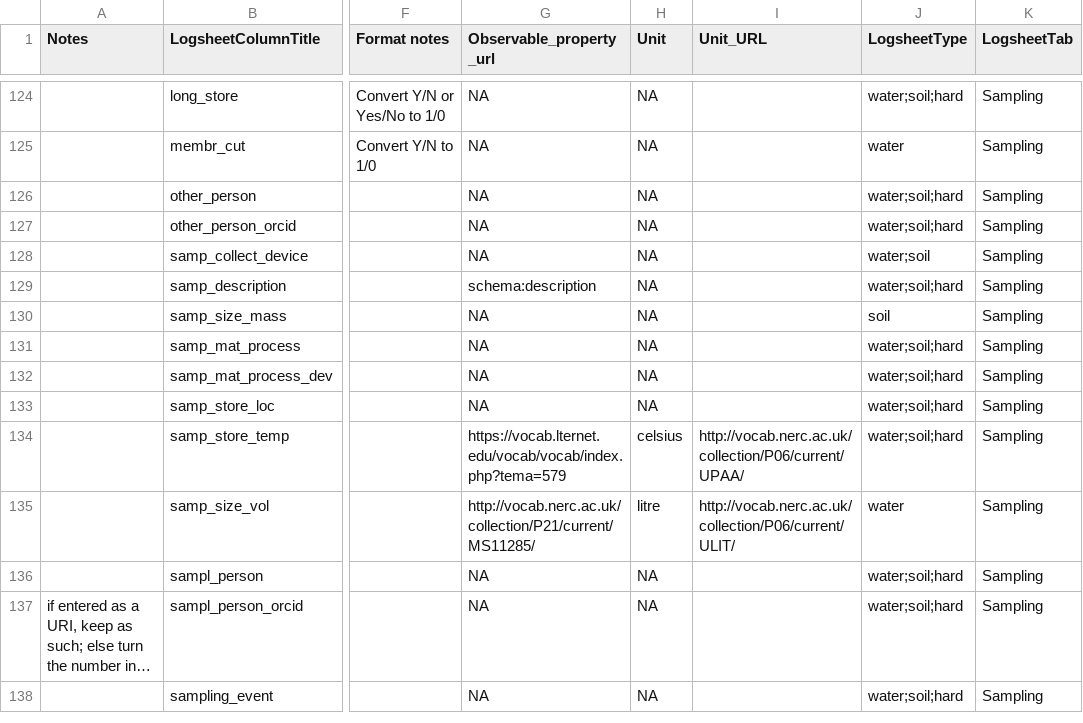
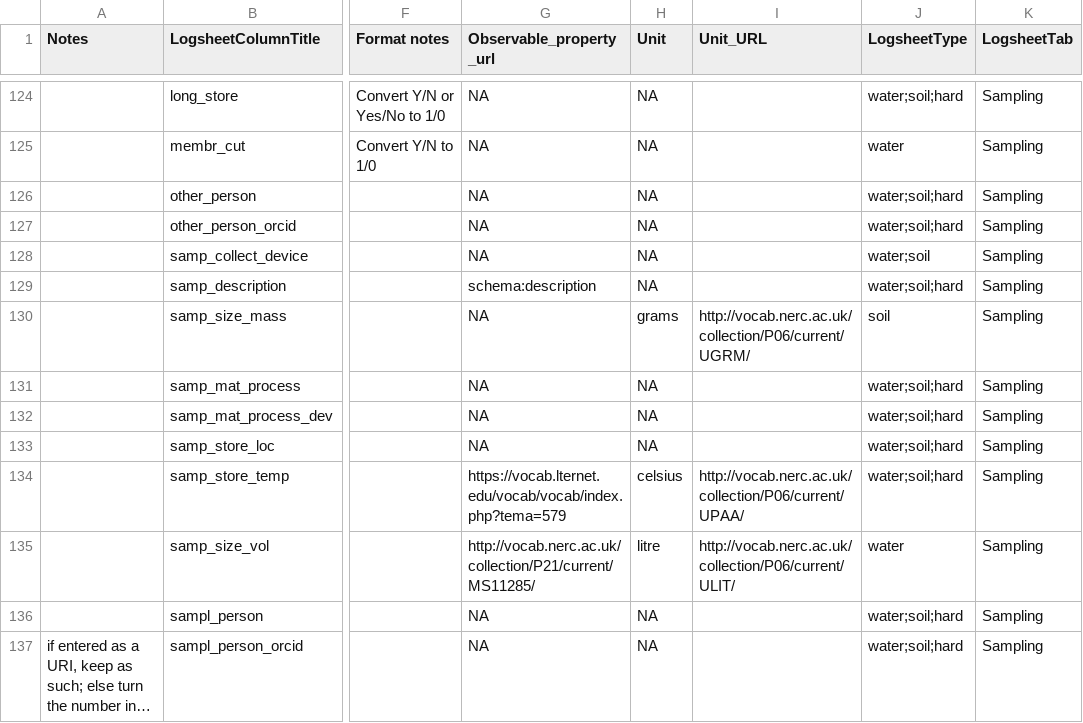
Before and after one commit to emo-bon/observatory-profile, a CSV file: logsheet_schema_extended.csv, drawn as a sheet; only a part is shown, gaps mark what is left out; the shorter side is filled out with more unchanged rows; long unchanged cells end in …; the diff names each change by its address in the sheet, - before the commit and + after, or states it on an @@ line.

Commit message:
Include stand term for samp_size_mass (#49)

```diff
--- a/logsheet_schema_extended.csv
+++ b/logsheet_schema_extended.csv
-H130 (Unit): NA
+H130 (Unit): grams
-I130 (Unit_URL): (empty)
+I130 (Unit_URL): http://vocab.nerc.ac.uk/collection/P06/current/UGRM/
```
